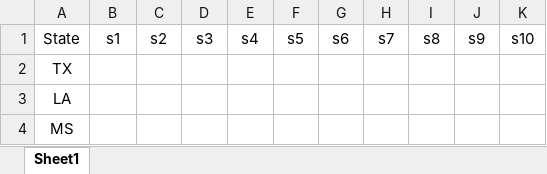
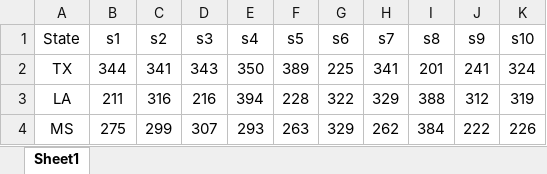
Before and after one commit to Sheng886/Long_Term_Housing_Planning, an Excel workbook: baseline_model/data/demand_3.xlsx, sheet Sheet1, drawn as a sheet; only a part is shown; values as stored, in another font and other column widths than the file's, no borders; the diff covers the shown part only; the diff names each change by its address in the sheet, - before the commit and + after, or states it on an @@ line.

```diff
--- a/baseline_model/data/demand_3.xlsx (sheet Sheet1)
+++ b/baseline_model/data/demand_3.xlsx (sheet Sheet1)
-B2 (s1): (empty)
+B2 (s1): 344
-C2 (s2): (empty)
+C2 (s2): 341
-D2 (s3): (empty)
+D2 (s3): 343
-E2 (s4): (empty)
+E2 (s4): 350
-F2 (s5): (empty)
+F2 (s5): 389
-G2 (s6): (empty)
+G2 (s6): 225
-H2 (s7): (empty)
+H2 (s7): 341
-I2 (s8): (empty)
+I2 (s8): 201
-J2 (s9): (empty)
+J2 (s9): 241
-K2 (s10): (empty)
+K2 (s10): 324
-B3 (s1): (empty)
+B3 (s1): 211
-C3 (s2): (empty)
+C3 (s2): 316
-D3 (s3): (empty)
+D3 (s3): 216
-E3 (s4): (empty)
+E3 (s4): 394
-F3 (s5): (empty)
+F3 (s5): 228
-G3 (s6): (empty)
+G3 (s6): 322
-H3 (s7): (empty)
+H3 (s7): 329
-I3 (s8): (empty)
+I3 (s8): 388
-J3 (s9): (empty)
+J3 (s9): 312
-K3 (s10): (empty)
+K3 (s10): 319
-B4 (s1): (empty)
+B4 (s1): 275
-C4 (s2): (empty)
+C4 (s2): 299
-D4 (s3): (empty)
+D4 (s3): 307
-E4 (s4): (empty)
+E4 (s4): 293
-F4 (s5): (empty)
+F4 (s5): 263
-G4 (s6): (empty)
+G4 (s6): 329
-H4 (s7): (empty)
+H4 (s7): 262
-I4 (s8): (empty)
+I4 (s8): 384
-J4 (s9): (empty)
+J4 (s9): 222
-K4 (s10): (empty)
+K4 (s10): 226
```
Also changed, not shown: 50 edited cells elsewhere in this sheet, baseline_model/data/demand_1.xlsx, baseline_model/data/demand_2.xlsx, 5 other files.
